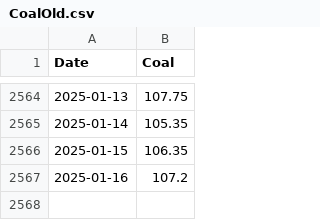
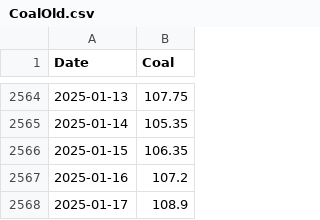
Before and after one commit to BTW25-Data-Science-Challenge/final-submission, a CSV file: merged_data/data_collection/CoalOld.csv, drawn as a sheet; only a part is shown, gaps mark what is left out; the diff names each change by its address in the sheet, - before the commit and + after, or states it on an @@ line.

```diff
--- a/merged_data/data_collection/CoalOld.csv
+++ b/merged_data/data_collection/CoalOld.csv
+row 2568: 2025-01-17 | 108.9
```
Also changed, not shown: merged_data/data_collection/uranOld.csv, merged_data/forecast/weather_forecast.csv, 52 other files.
